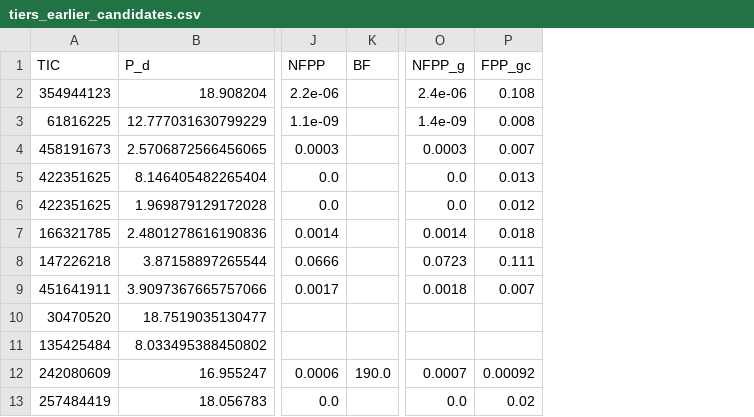
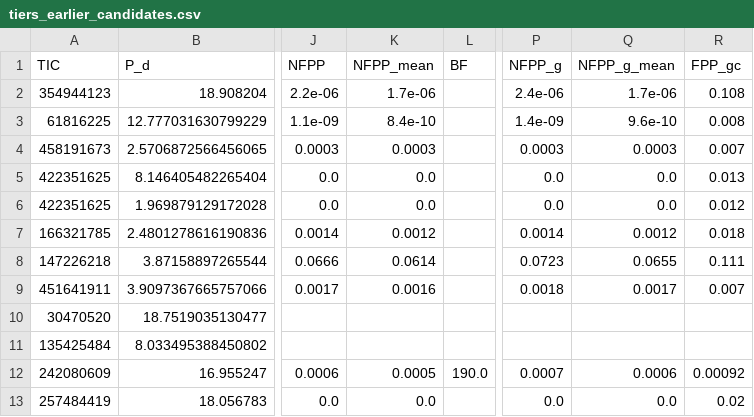
Before and after one commit to eumemic/exoplanets, a CSV file: results_public/tiers_earlier_candidates.csv, drawn as a sheet; only a part is shown, gaps mark what is left out; the diff names each change by its address in the sheet, - before the commit and + after, or states it on an @@ line.

```diff
--- a/results_public/tiers_earlier_candidates.csv
+++ b/results_public/tiers_earlier_candidates.csv
+column K (NFPP_mean), rows 2-13: 1.7e-06 | 8.4e-10 | 0.0003 | 0.0 | 0.0 | 0.0012 | 0.0614 | 0.0016 |  |  | 0.0005 | 0.0
+column Q (NFPP_g_mean), rows 2-13: 1.7e-06 | 9.6e-10 | 0.0003 | 0.0 | 0.0 | 0.0012 | 0.0655 | 0.0017 |  |  | 0.0006 | 0.0
```
Also changed, not shown: 13 other files.
